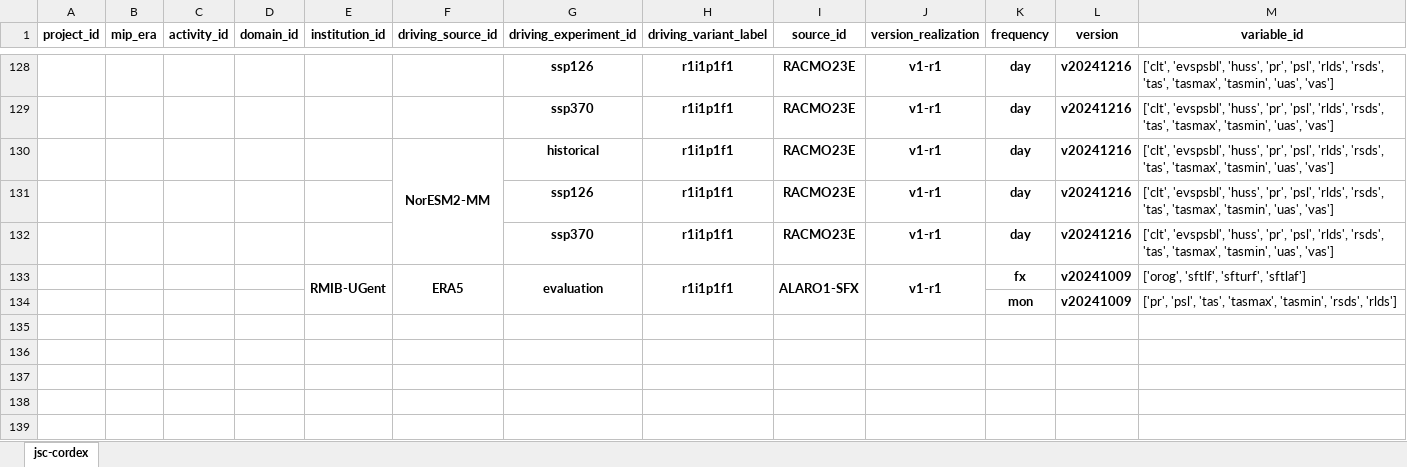
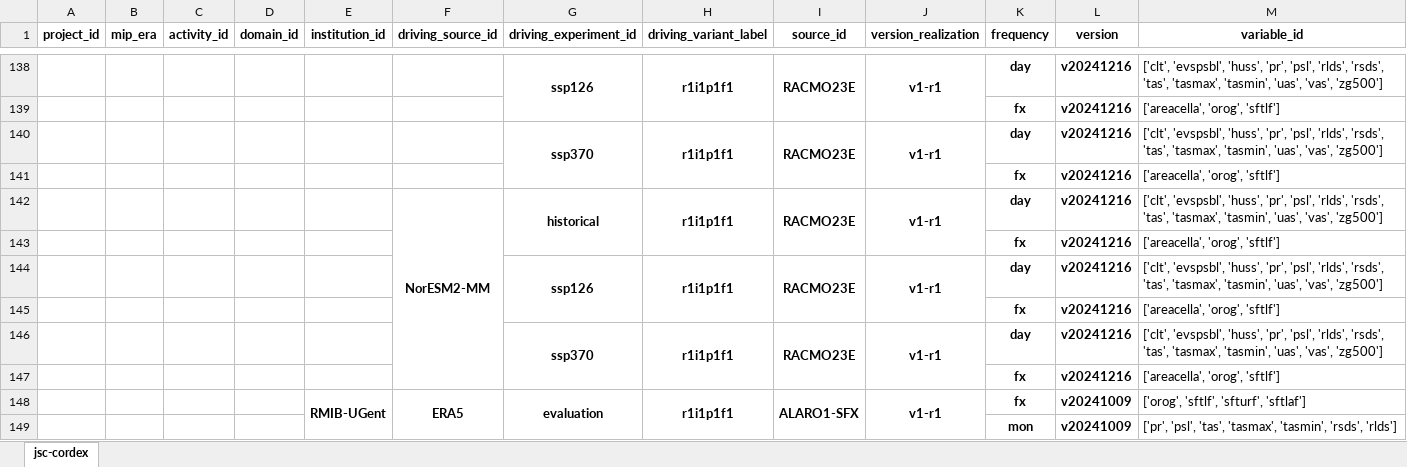
Before and after one commit to larsbuntemeyer/joint-evaluation, an Excel workbook: catalog.xlsx, sheet jsc-cordex, drawn as a sheet; only a part is shown, gaps mark what is left out; values as stored, in another font and other column widths than the file's, no borders; addresses are those after the commit; the diff covers the shown part only; the diff names each change by its address in the sheet, - before the commit and + after, or states it on an @@ line.

```diff
--- a/catalog.xlsx (sheet jsc-cordex)
+++ b/catalog.xlsx (sheet jsc-cordex)
+G138:G139 merged
+H138:H139 merged
+I138:I139 merged
+J138:J139 merged
-M138 (variable_id): …'tasmin', 'uas', 'vas']
+M138 (variable_id): …'tasmin', 'uas', 'vas', 'zg500']
+row 139:  |  |  |  |  |  |  |  |  |  | fx | v20241216 | ['areacella', 'orog', 'sftlf']
+G140:G141 merged
+H140:H141 merged
+I140:I141 merged
+J140:J141 merged
-M140 (variable_id): …'tasmin', 'uas', 'vas']
+M140 (variable_id): …'tasmin', 'uas', 'vas', 'zg500']
+row 141:  |  |  |  |  |  |  |  |  |  | fx | v20241216 | ['areacella', 'orog', 'sftlf']
+G142:G143 merged
+H142:H143 merged
+I142:I143 merged
+J142:J143 merged
-M142 (variable_id): …'tasmin', 'uas', 'vas']
+M142 (variable_id): …'tasmin', 'uas', 'vas', 'zg500']
+row 143:  |  |  |  |  |  |  |  |  |  | fx | v20241216 | ['areacella', 'orog', 'sftlf']
+G144:G145 merged
+H144:H145 merged
+I144:I145 merged
+J144:J145 merged
-M144 (variable_id): …'tasmin', 'uas', 'vas']
+M144 (variable_id): …'tasmin', 'uas', 'vas', 'zg500']
+row 145:  |  |  |  |  |  |  |  |  |  | fx | v20241216 | ['areacella', 'orog', 'sftlf']
+G146:G147 merged
+H146:H147 merged
+I146:I147 merged
+J146:J147 merged
-M146 (variable_id): …'tasmin', 'uas', 'vas']
+M146 (variable_id): …'tasmin', 'uas', 'vas', 'zg500']
+row 147:  |  |  |  |  |  |  |  |  |  | fx | v20241216 | ['areacella', 'orog', 'sftlf']
```
Also changed, not shown: 10 added rows, 15 edited cells and merged cells elsewhere in this sheet.
